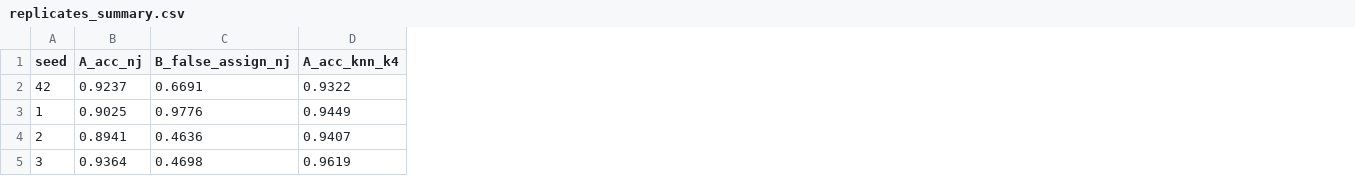
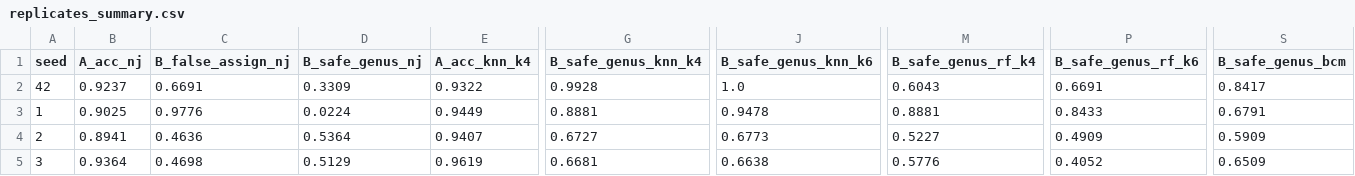
Before and after one commit to HafizAhmadMubeen/Barcode_ID, a CSV file: results/tables/replicates_summary.csv, drawn as a sheet; only a part is shown, gaps mark what is left out; the diff names each change by its address in the sheet, - before the commit and + after, or states it on an @@ line.

```diff
--- a/results/tables/replicates_summary.csv
+++ b/results/tables/replicates_summary.csv
+column D (B_safe_genus_nj), rows 2-5: 0.3309 | 0.0224 | 0.5364 | 0.5129
+column G (B_safe_genus_knn_k4), rows 2-5: 0.9928 | 0.8881 | 0.6727 | 0.6681
+column J (B_safe_genus_knn_k6), rows 2-5: 1.0 | 0.9478 | 0.6773 | 0.6638
+column M (B_safe_genus_rf_k4), rows 2-5: 0.6043 | 0.8881 | 0.5227 | 0.5776
+column P (B_safe_genus_rf_k6), rows 2-5: 0.6691 | 0.8433 | 0.4909 | 0.4052
+column S (B_safe_genus_bcm), rows 2-5: 0.8417 | 0.6791 | 0.5909 | 0.6509
```
Also changed, not shown: results/tables/bcm_predictions_A.csv, results/tables/summary_B.csv, 19 other files.
